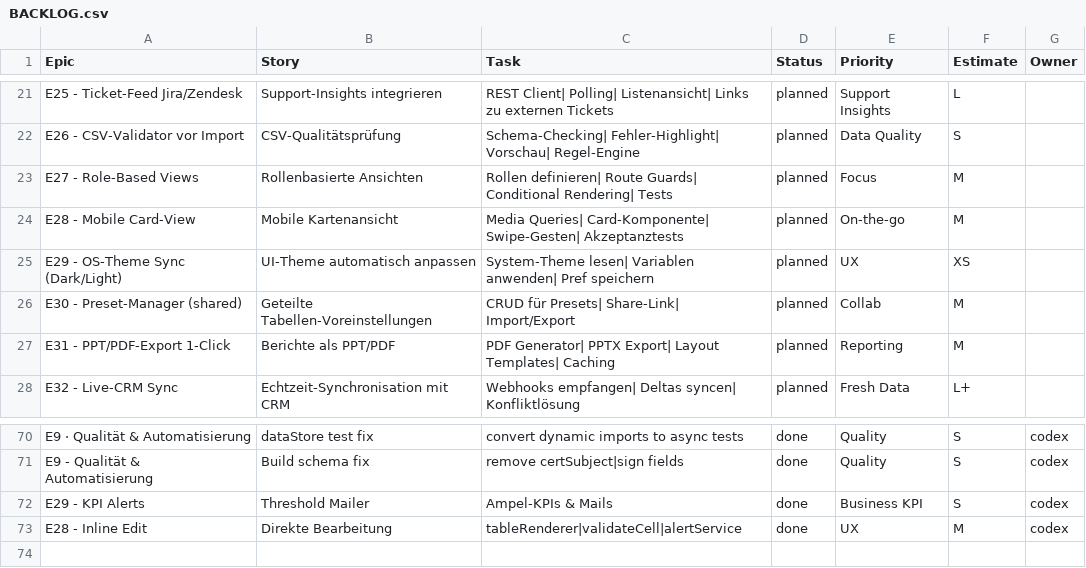
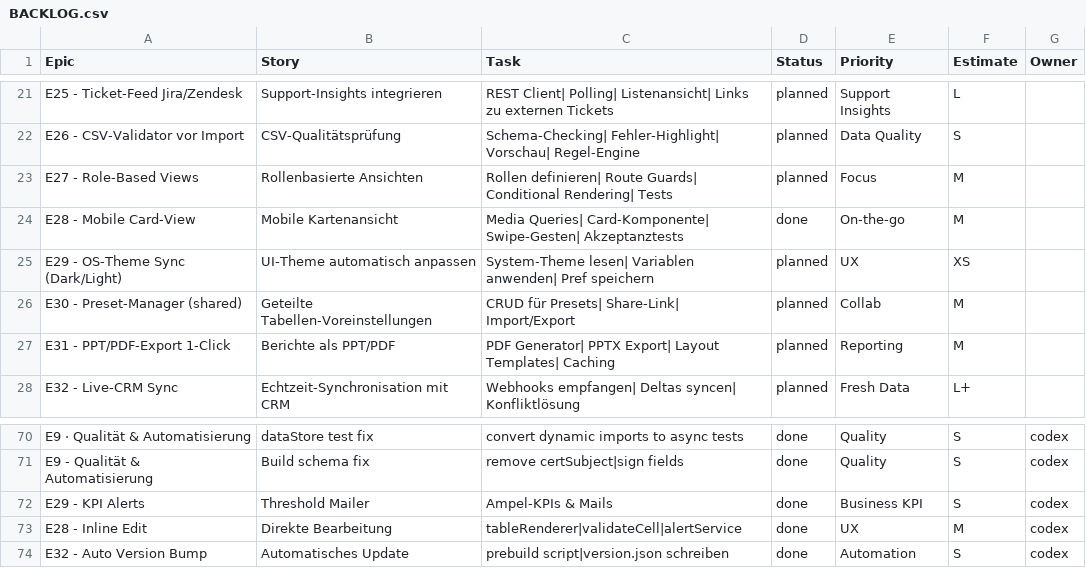
Before and after one commit to jorgemuc/partner-dashboard-clean, a CSV file: BACKLOG.csv, drawn as a sheet; only a part is shown, gaps mark what is left out.

```diff
--- a/BACKLOG.csv
+++ b/BACKLOG.csv
@@ -23,3 +23,3 @@ E26 - CSV-Validator vor Import,CSV-Qualitätsprüfung,Schema-Checking| Fehler-Hi
 E27 - Role-Based Views,Rollenbasierte Ansichten,Rollen definieren| Route Guards| Conditional Rendering| Tests,planned,Focus,M,
-E28 - Mobile Card-View,Mobile Kartenansicht,Media Queries| Card-Komponente| Swipe-Gesten| Akzeptanztests,planned,On-the-go,M,
+E28 - Mobile Card-View,Mobile Kartenansicht,Media Queries| Card-Komponente| Swipe-Gesten| Akzeptanztests,done,On-the-go,M,
 E29 - OS-Theme Sync (Dark/Light),UI-Theme automatisch anpassen,System-Theme lesen| Variablen anwenden| Pref speichern,planned,UX,XS,
@@ -73 +73,2 @@ E29 - KPI Alerts,Threshold Mailer,Ampel-KPIs & Mails,done,Business KPI,S,codex
 E28 - Inline Edit,Direkte Bearbeitung,tableRenderer|validateCell|alertService,done,UX,M,codex
+E32 - Auto Version Bump,Automatisches Update,prebuild script|version.json schreiben,done,Automation,S,codex
```
Also changed, not shown: 12 other files.
